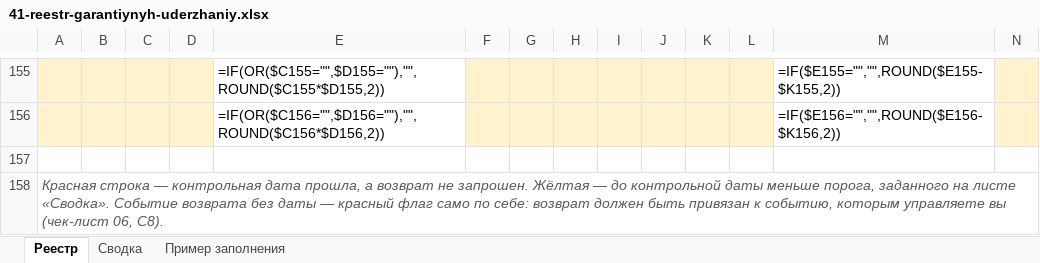
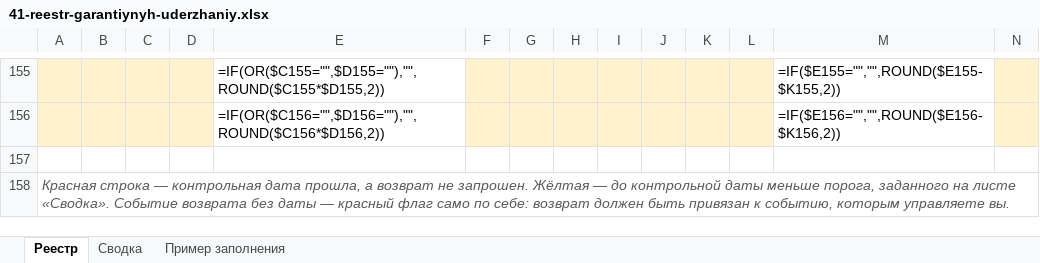
Before and after one commit to pmgpt12-arch/marzhavbetone.ru, an Excel workbook: products-storage/12-otvet-na-pretenziyu/41-reestr-garantiynyh-uderzhaniy.xlsx, sheet Реестр, drawn as a sheet; only a part is shown, gaps mark what is left out; values as stored, in another font and other column widths than the file's, no borders; formulas without a stored value are shown as written; conditional formats not drawn; the diff names each change by its address in the sheet, - before the commit and + after, or states it on an @@ line.

```diff
--- a/products-storage/12-otvet-na-pretenziyu/41-reestr-garantiynyh-uderzhaniy.xlsx (sheet Реестр)
+++ b/products-storage/12-otvet-na-pretenziyu/41-reestr-garantiynyh-uderzhaniy.xlsx (sheet Реестр)
-A158: …которым управляете вы (чек-лист 06, С8).
+A158: …которым управляете вы.
```
Also changed, not shown: sheet Пример заполнения, products-storage/12-otvet-na-pretenziyu/42-reestr-ispolnitelnoy-dokumentacii.xlsx, 14 other files.
